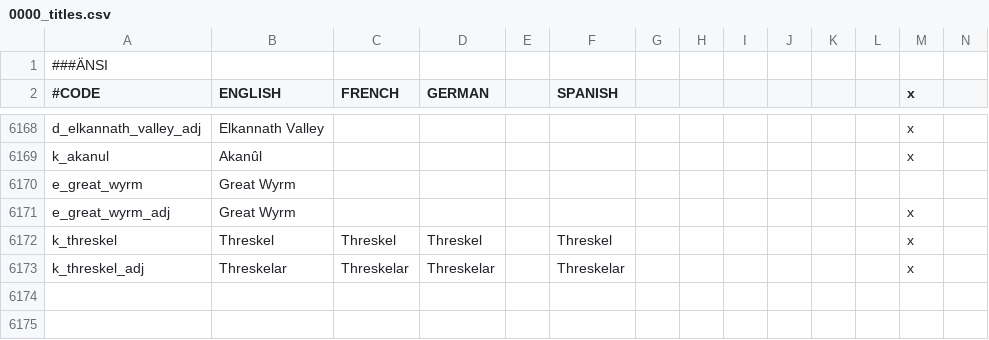
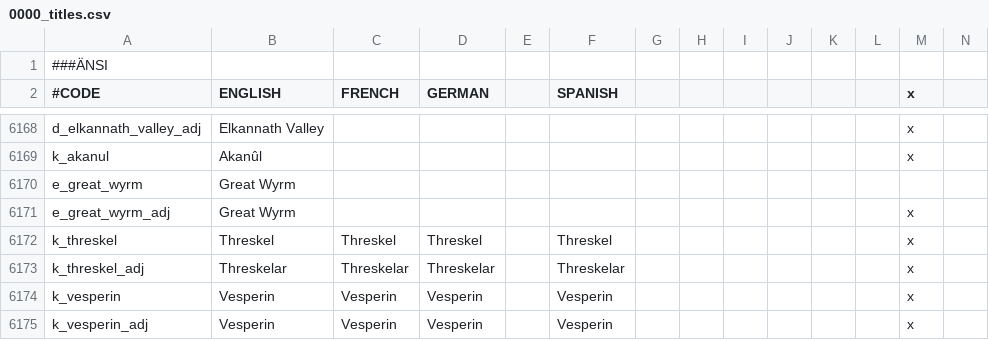
Before and after one commit to ProjectFaerun/Faerun, a CSV file: Faerun/localisation/0000_titles.csv, drawn as a sheet; only a part is shown, gaps mark what is left out; the diff names each change by its address in the sheet, - before the commit and + after, or states it on an @@ line.

```diff
--- a/Faerun/localisation/0000_titles.csv
+++ b/Faerun/localisation/0000_titles.csv
+row 6174: k_vesperin | Vesperin | Vesperin | Vesperin |  | Vesperin |  |  |  |  |  |  | x
+row 6175: k_vesperin_adj | Vesperin | Vesperin | Vesperin |  | Vesperin |  |  |  |  |  |  | x
```
Also changed, not shown: Faerun/localisation/00_Nicknames.csv, Faerun/localisation/TB_locs.csv, 40 other files.
